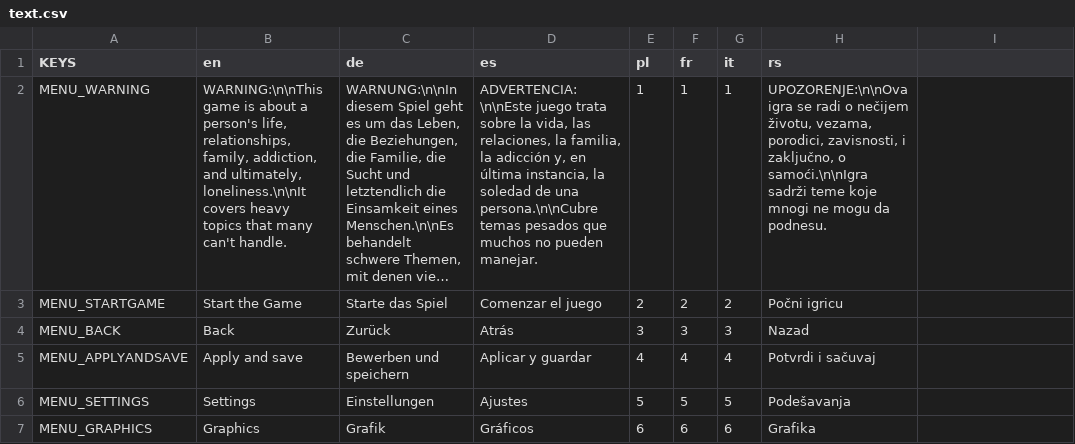
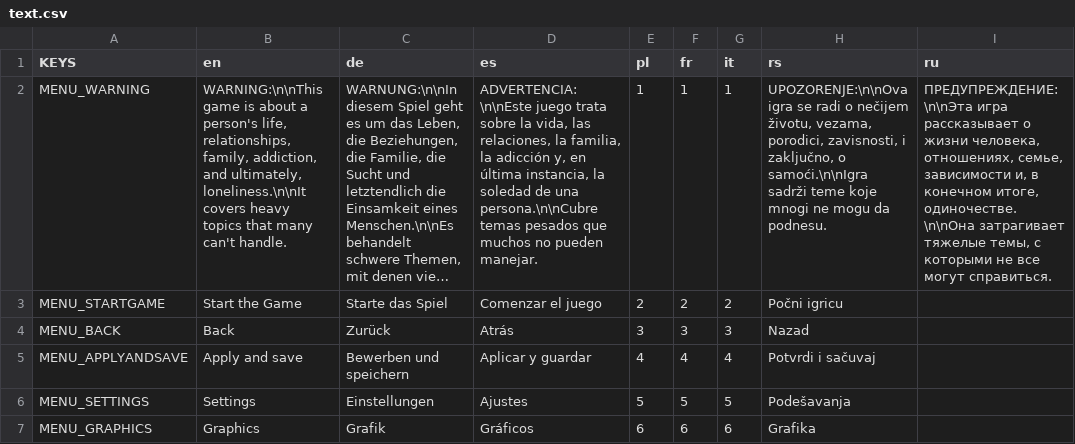
Before and after one commit to Infiland/MonophobiaEchoes-translations, a CSV file: text.csv, drawn as a sheet; only a part is shown; long unchanged cells end in …; the diff names each change by its address in the sheet, - before the commit and + after, or states it on an @@ line.

Commit message:
Added russian

```diff
--- a/text.csv
+++ b/text.csv
-I1: (empty)
+I1: ru
-I2 (ru): (empty)
+I2 (ru): ПРЕДУПРЕЖДЕНИЕ:\n\nЭта игра рассказывает о жизни человека, отношениях, семье, зависимости и, в конечном итоге, одиночестве.\n\nОна затрагивает тяжелые темы, с которыми не все могут справиться.
```
